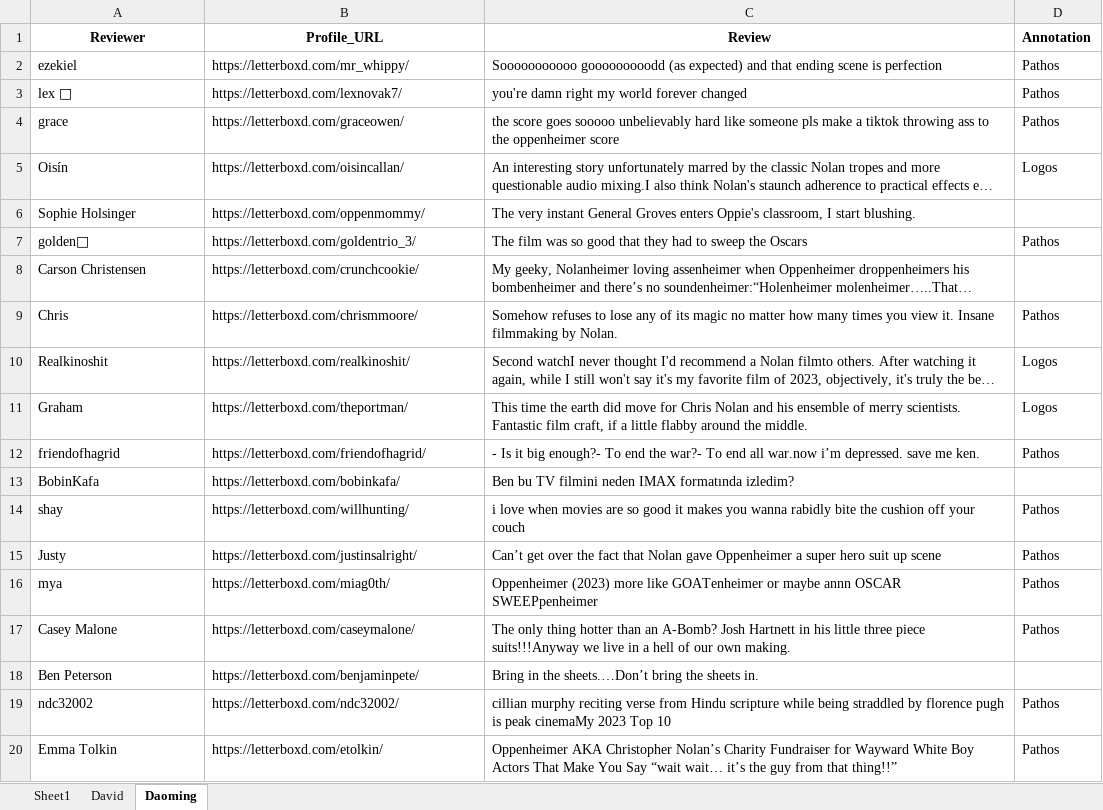
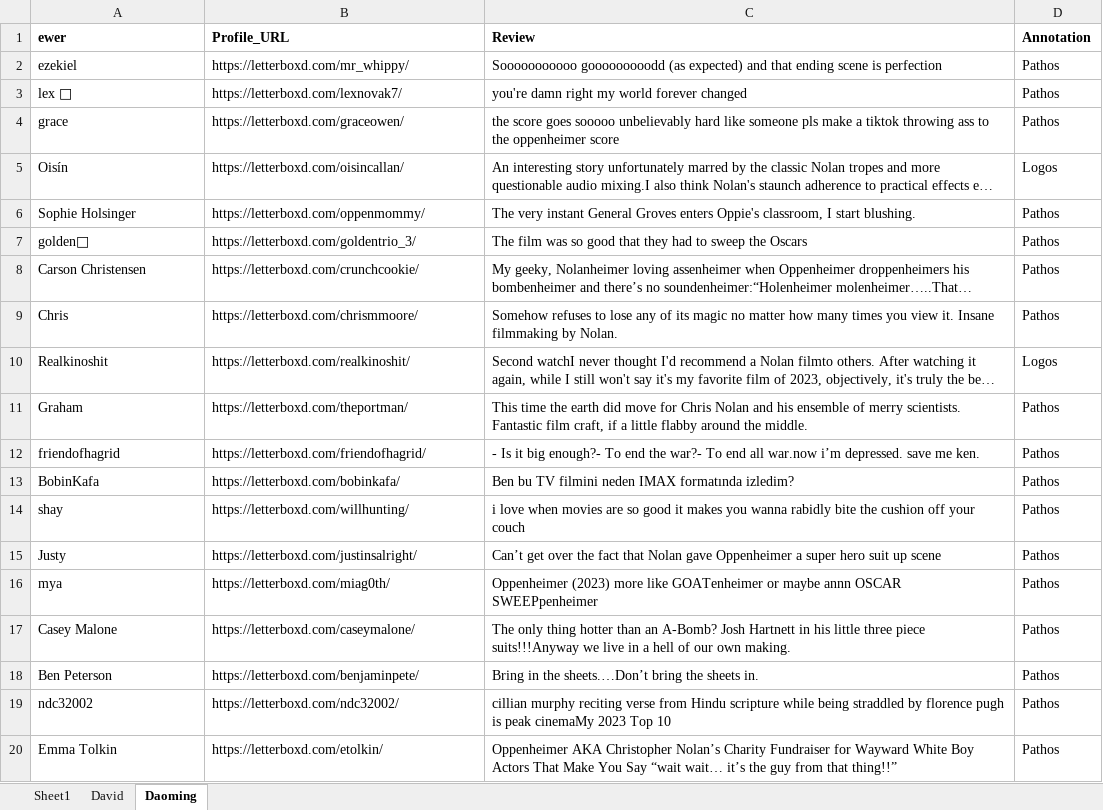
Before and after one commit to jnadal14/Movie-Review-Corpus-Annotation, an Excel workbook: src/analysis/modified_corpus_batches/xlsx/batch_2.xlsx, sheet Daoming, drawn as a sheet; only a part is shown; long unchanged cells end in …; values as stored, in another font and other column widths than the file's, no borders; the diff names each change by its address in the sheet, - before the commit and + after, or states it on an @@ line.

```diff
--- a/src/analysis/modified_corpus_batches/xlsx/batch_2.xlsx (sheet Daoming)
+++ b/src/analysis/modified_corpus_batches/xlsx/batch_2.xlsx (sheet Daoming)
-A1: Reviewer
+A1: ewer
-A1:C1 alignment: center
+A1:C1 alignment: left
-D6 (Annotation): (empty)
+D6 (Annotation): Pathos
-D8 (Annotation): (empty)
+D8 (Annotation): Pathos
-D11 (Annotation): Logos
+D11 (Annotation): Pathos
-D13 (Annotation): (empty)
+D13 (Annotation): Pathos
-D18 (Annotation): (empty)
+D18 (Annotation): Pathos
```
Also changed, not shown: sheet David, src/analysis/modified_corpus_batches/xlsx/batch_1.xlsx, 6 other files.
